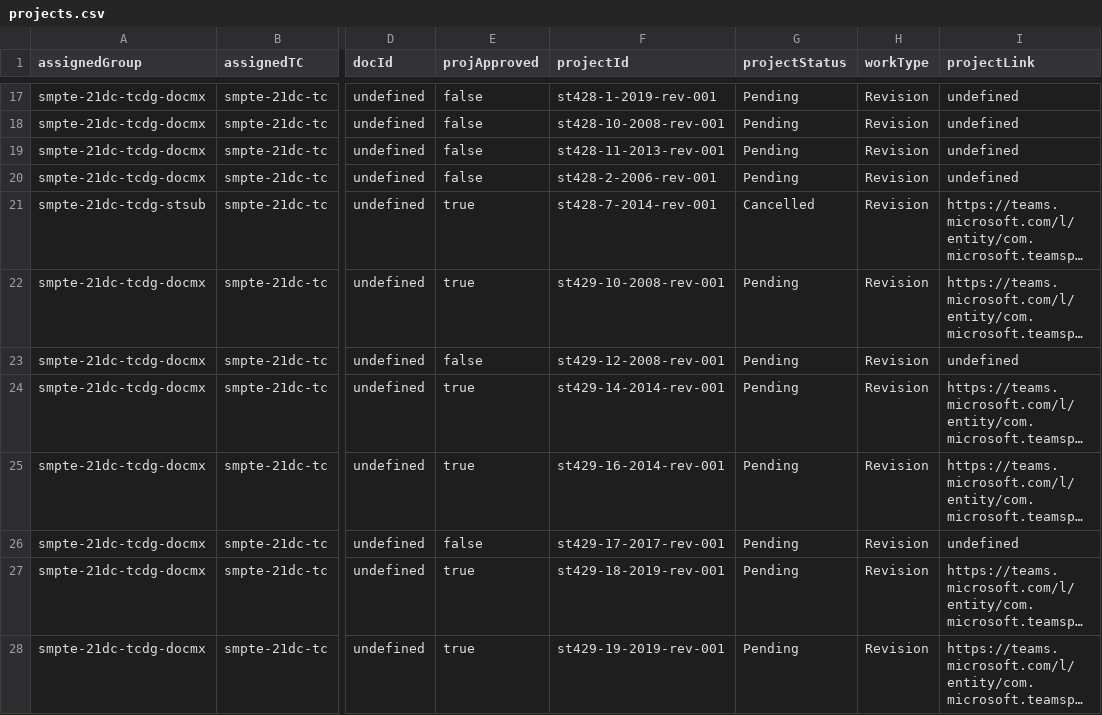
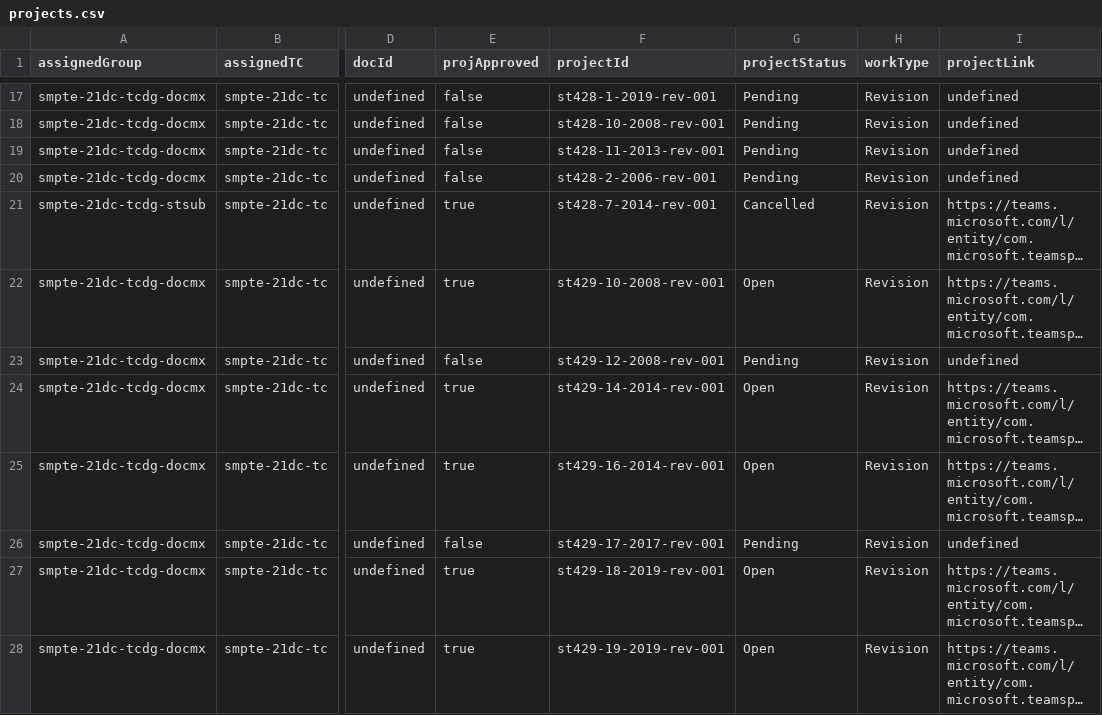
Before and after one commit to SteveLLamb/mediastandards-registry, a CSV file: projects.csv, drawn as a sheet; only a part is shown, gaps mark what is left out; long unchanged cells end in …; the diff covers the shown part only; the diff names each change by its address in the sheet, - before the commit and + after, or states it on an @@ line.

```diff
--- a/projects.csv
+++ b/projects.csv
-G22 (projectStatus): Pending
+G22 (projectStatus): Open
-G24:G25 (projectStatus): Pending
+G24:G25 (projectStatus): Open
-G27:G28 (projectStatus): Pending
+G27:G28 (projectStatus): Open
```
Also changed, not shown: 11 edited cells elsewhere in this file, 3 other files.
